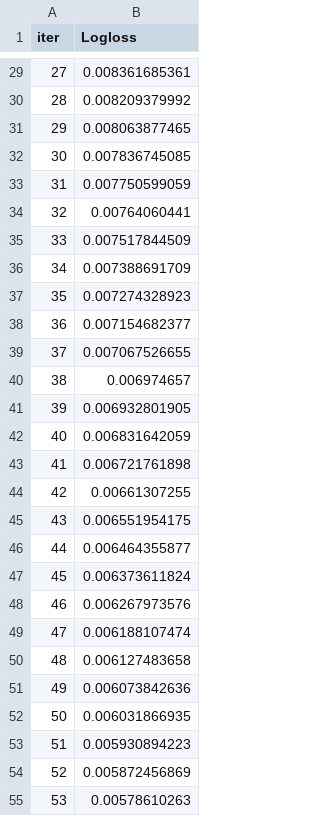
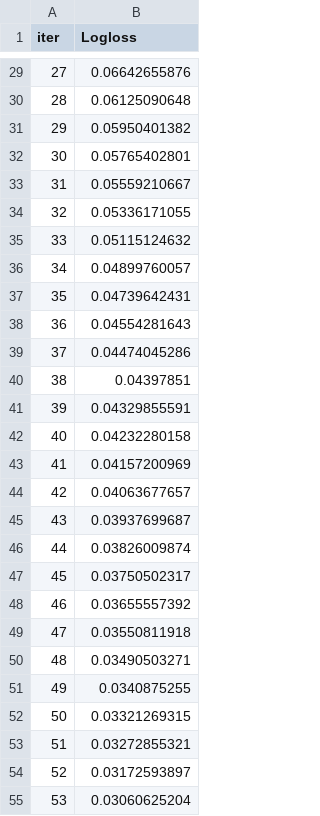
Before and after one commit to ahmeddiab1234/Credit_Card_Fraud_Detection, a TSV file: catboost_info/learn_error.tsv, drawn as a sheet; only a part is shown, gaps mark what is left out; the diff covers the shown part only.

```diff
--- a/catboost_info/learn_error.tsv
+++ b/catboost_info/learn_error.tsv
@@ -29,27 +29,27 @@ iter	Logloss
-27	0.008361685361
-28	0.008209379992
-29	0.008063877465
-30	0.007836745085
-31	0.007750599059
-32	0.00764060441
-33	0.007517844509
-34	0.007388691709
-35	0.007274328923
-36	0.007154682377
-37	0.007067526655
-38	0.006974657
-39	0.006932801905
-40	0.006831642059
-41	0.006721761898
-42	0.00661307255
-43	0.006551954175
-44	0.006464355877
-45	0.006373611824
-46	0.006267973576
-47	0.006188107474
-48	0.006127483658
-49	0.006073842636
-50	0.006031866935
-51	0.005930894223
-52	0.005872456869
-53	0.00578610263
+27	0.06642655876
+28	0.06125090648
+29	0.05950401382
+30	0.05765402801
+31	0.05559210667
+32	0.05336171055
+33	0.05115124632
+34	0.04899760057
+35	0.04739642431
+36	0.04554281643
+37	0.04474045286
+38	0.04397851
+39	0.04329855591
+40	0.04232280158
+41	0.04157200969
+42	0.04063677657
+43	0.03937699687
+44	0.03826009874
+45	0.03750502317
+46	0.03655557392
+47	0.03550811918
+48	0.03490503271
+49	0.0340875255
+50	0.03321269315
+51	0.03272855321
+52	0.03172593897
+53	0.03060625204
```
Also changed, not shown: 73 edited cells elsewhere in this file, catboost_info/time_left.tsv, 3 other files.
